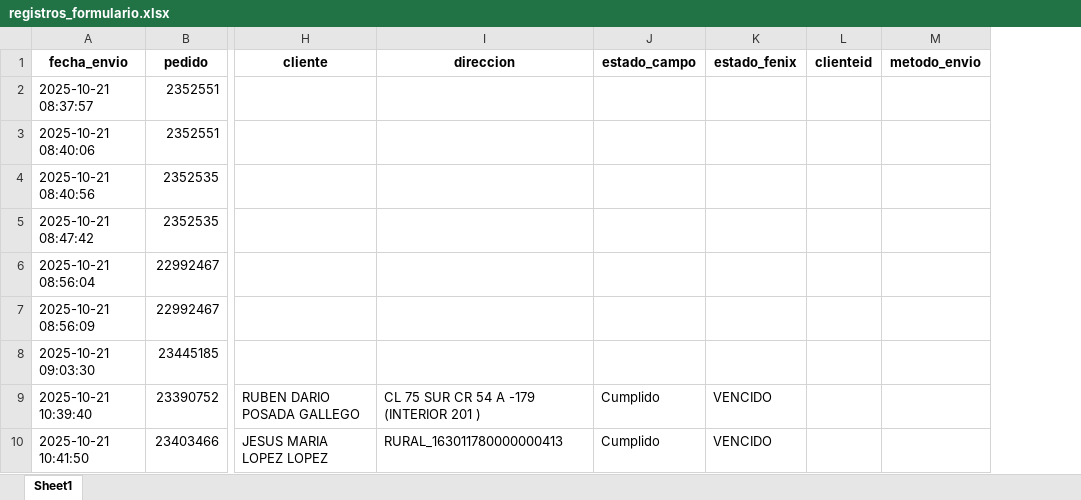
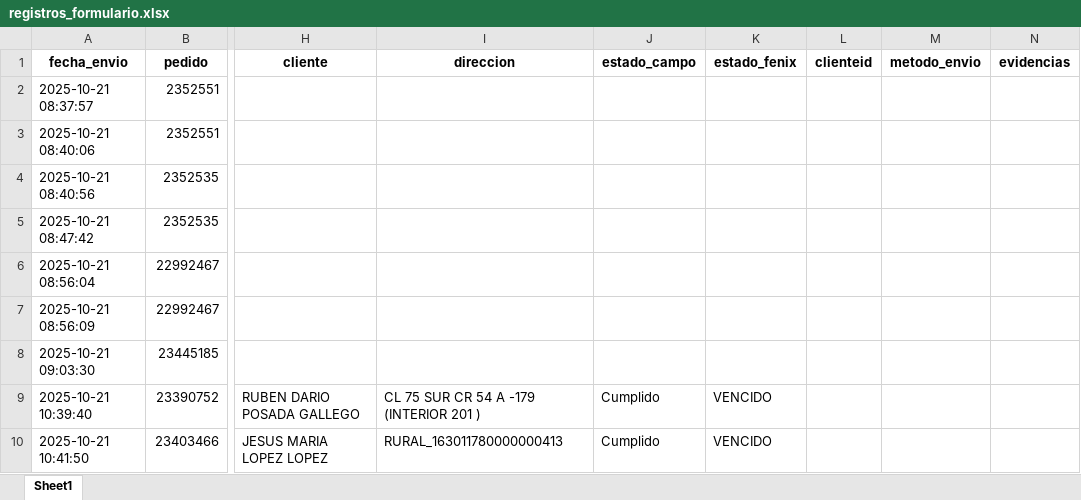
Before and after one commit to agaviria-analytics/control_ans_formulario, an Excel workbook: registros_formulario.xlsx, sheet Sheet1, drawn as a sheet; only a part is shown, gaps mark what is left out; values as stored, in another font and other column widths than the file's, no borders; the diff covers the shown part only; the diff names each change by its address in the sheet, - before the commit and + after, or states it on an @@ line.

```diff
--- a/registros_formulario.xlsx (sheet Sheet1)
+++ b/registros_formulario.xlsx (sheet Sheet1)
+column N (evidencias), empty
```
Also changed, not shown: 5 added rows and cell formats elsewhere in this sheet, 1 other file.
